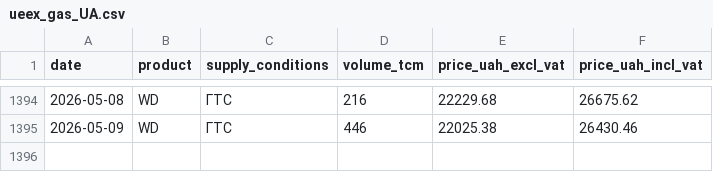
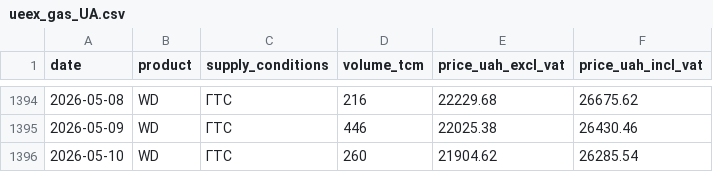
Before and after one commit to atsokol/energy-data-ua-eu, a CSV file: data/data_raw/ueex_gas_UA.csv, drawn as a sheet; only a part is shown, gaps mark what is left out.

```diff
--- a/data/data_raw/ueex_gas_UA.csv
+++ b/data/data_raw/ueex_gas_UA.csv
@@ -1395 +1395,2 @@ date,product,supply_conditions,volume_tcm,price_uah_excl_vat,price_uah_incl_vat
 2026-05-09,WD,ГТС,446,22025.38,26430.46
+2026-05-10,WD,ГТС,260,21904.62,26285.54
```
Also changed, not shown: data/data_output/DAM weighted price UA.csv, data/data_output/capture_factors_monthly.csv, 12 other files.
